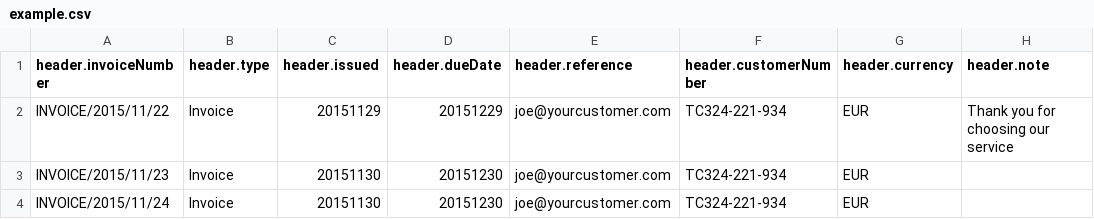
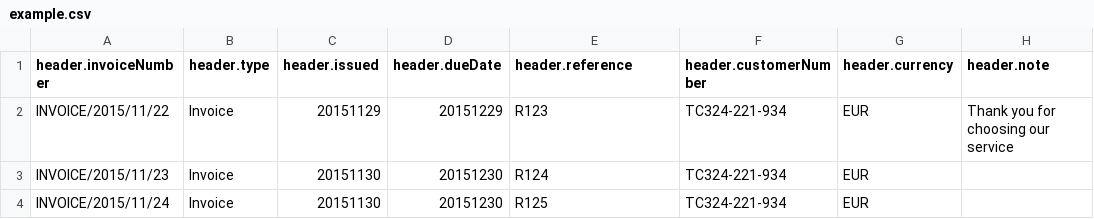
Before and after one commit to konik-io/konik, a CSV file: src/main/resources/csv/example.csv, drawn as a sheet; only a part is shown; the diff names each change by its address in the sheet, - before the commit and + after, or states it on an @@ line.

Commit message:
Update example.csv

```diff
--- a/src/main/resources/csv/example.csv
+++ b/src/main/resources/csv/example.csv
-E2 (header.reference): joe@yourcustomer.com
+E2 (header.reference): R123
-E3 (header.reference): joe@yourcustomer.com
+E3 (header.reference): R124
-E4 (header.reference): joe@yourcustomer.com
+E4 (header.reference): R125
```
